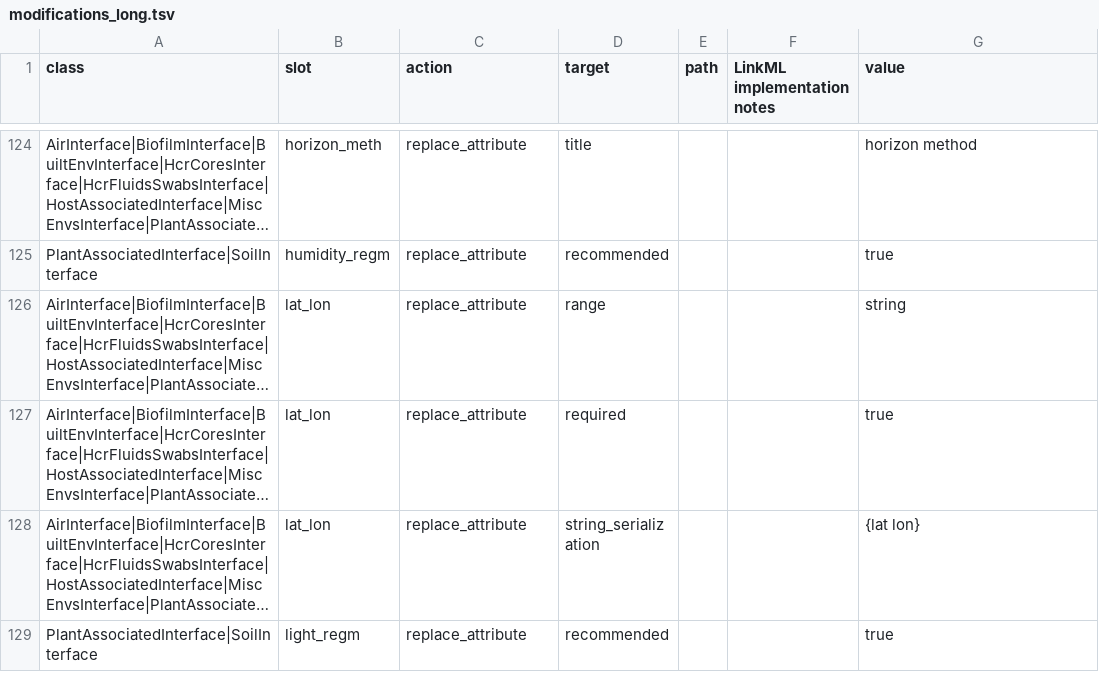
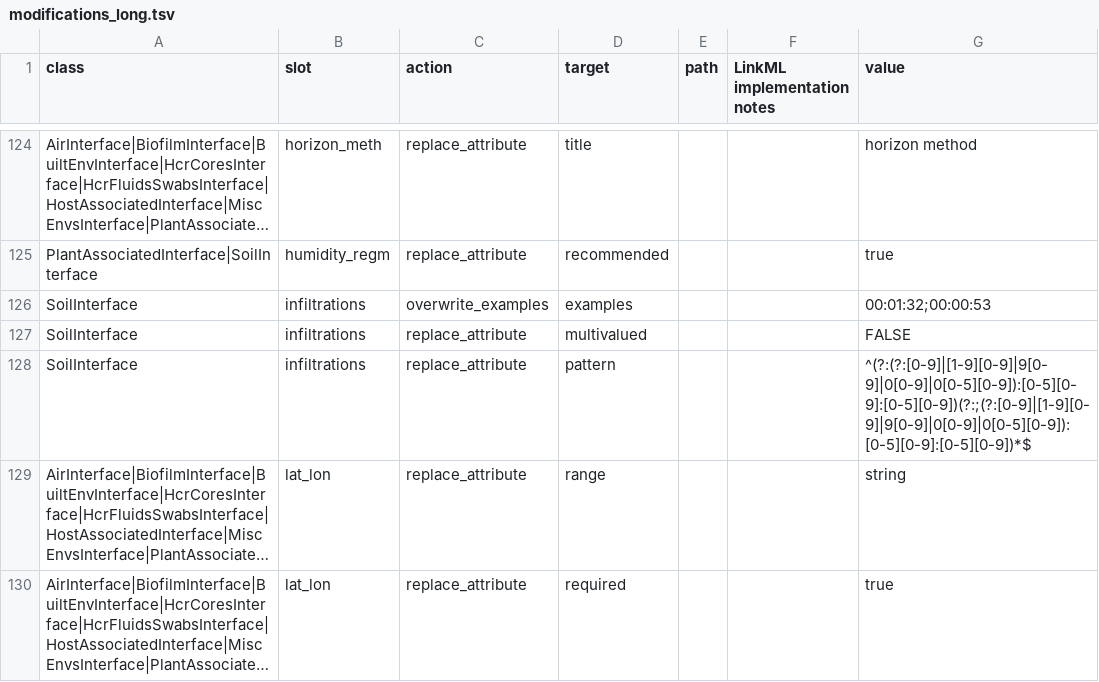
Before and after one commit to microbiomedata/submission-schema, a TSV file: sheets_and_friends/tsv_in/modifications_long.tsv, drawn as a sheet; only a part is shown, gaps mark what is left out; the shorter side is filled out with more unchanged rows; long unchanged cells end in …; the diff names each change by its address in the sheet, - before the commit and + after, or states it on an @@ line.

Commit message:
Add pattern for infiltrations slot

```diff
--- a/sheets_and_friends/tsv_in/modifications_long.tsv
+++ b/sheets_and_friends/tsv_in/modifications_long.tsv
+row 126: SoilInterface | infiltrations | overwrite_examples | examples |  |  | 00:01:32;00:00:53
+row 127: SoilInterface | infiltrations | replace_attribute | multivalued |  |  | FALSE
+row 128: SoilInterface | infiltrations | replace_attribute | pattern |  |  | ^(?:(?:[0-9]|[1-9][0-9]|9[0-9]|0[0-9]|0[0-5][0-9]):[0-5][0-9]:[0-5][0-9])(?:;(?:[0-9]|[1-9][0-9]|9[0-9]|0[0-9]|0[0-5][0-9]):[0-5][0-9]:[0-5][0-9])*$
```
